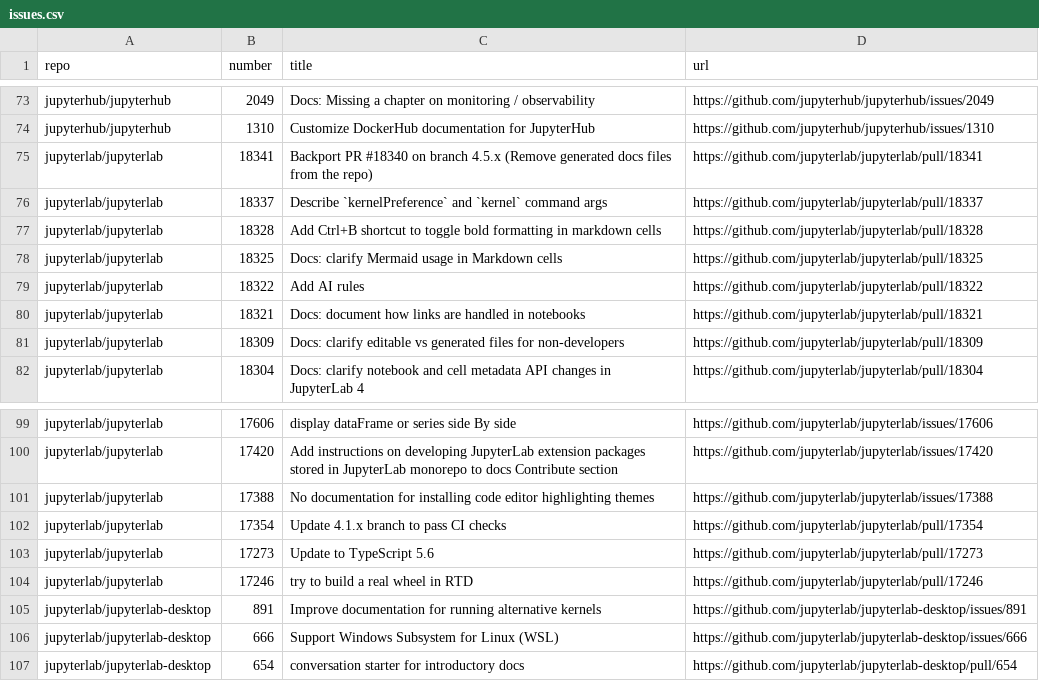
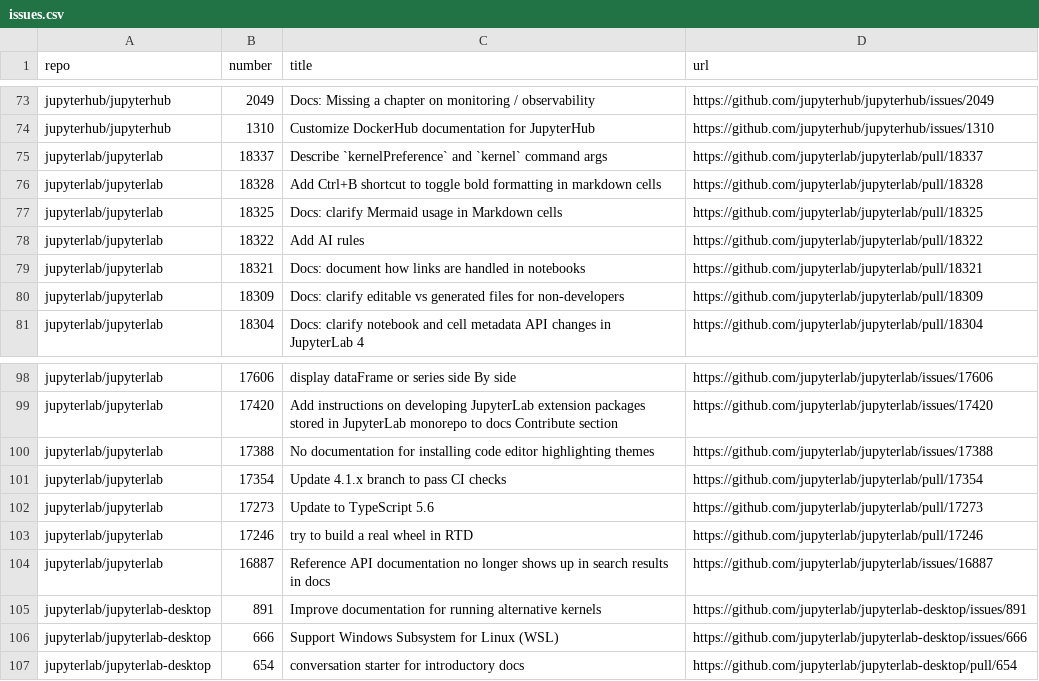
Before and after one commit to chbrandt/jupyter-docs-test, a CSV file: issues.csv, drawn as a sheet; only a part is shown, gaps mark what is left out.

```diff
--- a/issues.csv
+++ b/issues.csv
@@ -74,3 +74,2 @@
 "jupyterhub/jupyterhub","1310","Customize DockerHub documentation for JupyterHub","https://github.com/jupyterhub/jupyterhub/issues/1310"
-"jupyterlab/jupyterlab","18341","Backport PR #18340 on branch 4.5.x (Remove generated docs files from the repo)","https://github.com/jupyterlab/jupyterlab/pull/18341"
 "jupyterlab/jupyterlab","18337","Describe `kernelPreference` and `kernel` command args","https://github.com/jupyterlab/jupyterlab/pull/18337"
@@ -104,2 +103,3 @@
 "jupyterlab/jupyterlab","17246","try to build a real wheel in RTD","https://github.com/jupyterlab/jupyterlab/pull/17246"
+"jupyterlab/jupyterlab","16887","Reference API documentation no longer shows up in search results in docs","https://github.com/jupyterlab/jupyterlab/issues/16887"
 "jupyterlab/jupyterlab-desktop","891","Improve documentation for running alternative kernels","https://github.com/jupyterlab/jupyterlab-desktop/issues/891"
```
Also changed, not shown: 1 other file.
